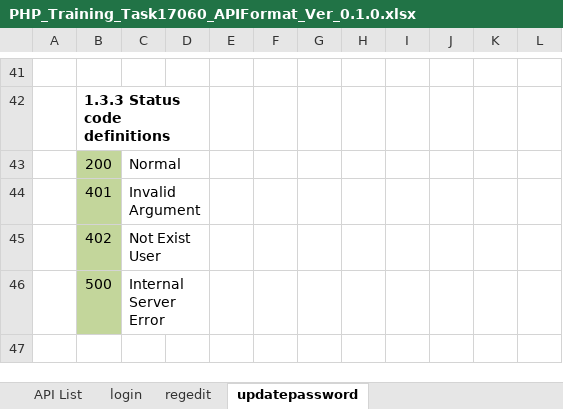
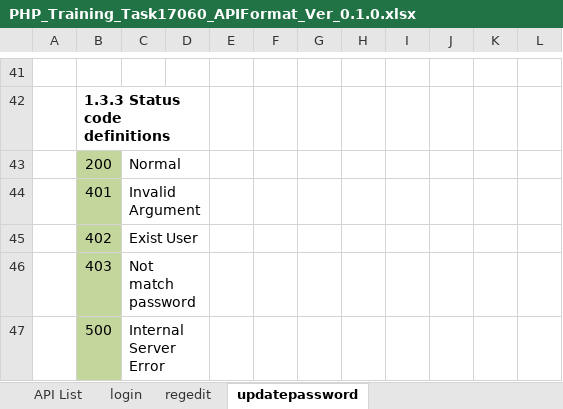
Before and after one commit to nguyen-nhat-mulodo/Training-Architect-Web-Service, an Excel workbook: spec/PHP_Training_Task17060_APIFormat_Ver_0.1.0.xlsx, sheet updatepassword, drawn as a sheet; only a part is shown, gaps mark what is left out; values as stored, in another font and other column widths than the file's, no borders; charts and pictures not drawn; the diff names each change by its address in the sheet, - before the commit and + after, or states it on an @@ line.

Commit message:
updatepassword in doc

```diff
--- a/spec/PHP_Training_Task17060_APIFormat_Ver_0.1.0.xlsx (sheet updatepassword)
+++ b/spec/PHP_Training_Task17060_APIFormat_Ver_0.1.0.xlsx (sheet updatepassword)
-C45: Not Exist User
+C45: Exist User
+row 46:  | 403 | Not match password
```
Also changed, not shown: sheet API List.
